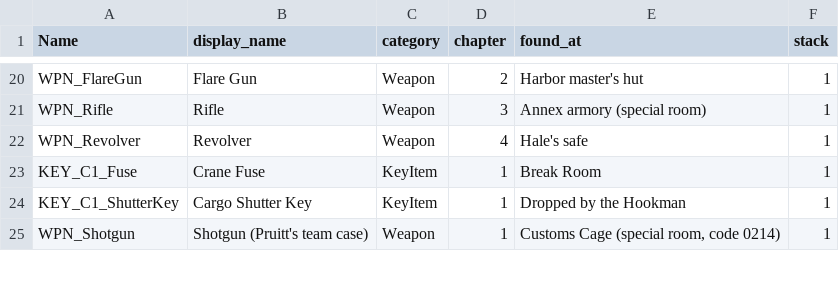
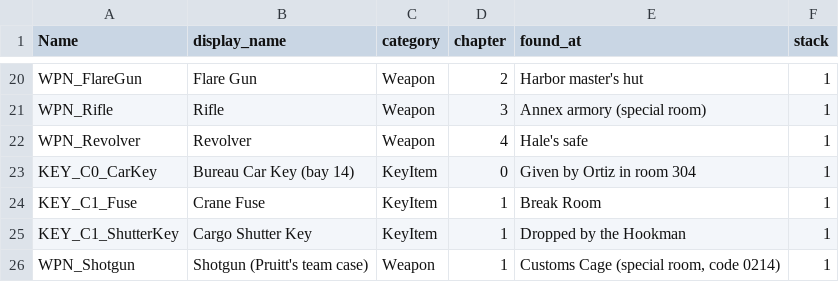
Before and after one commit to DhruvJoshi007/Resident_Evil_New, a CSV file: Content/EvilRise/Data/DT_Items.csv, drawn as a sheet; only a part is shown, gaps mark what is left out; the diff names each change by its address in the sheet, - before the commit and + after, or states it on an @@ line.

```diff
--- a/Content/EvilRise/Data/DT_Items.csv
+++ b/Content/EvilRise/Data/DT_Items.csv
+row 23: KEY_C0_CarKey | Bureau Car Key (bay 14) | KeyItem | 0 | Given by Ortiz in room 304 | 1
```
Also changed, not shown: Content/EvilRise/Data/DT_Characters.csv, Content/EvilRise/Data/DT_Cutscenes.csv, 40 other files.
